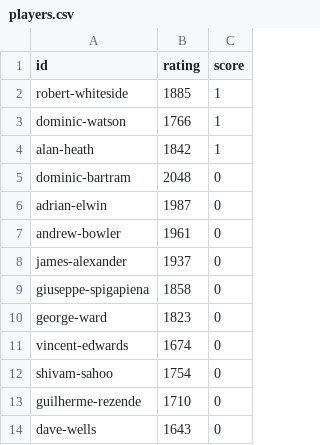
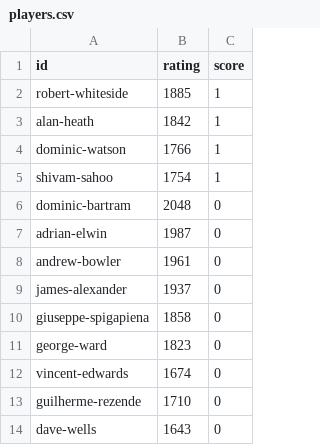
Before and after one commit to MiltonKeynesChessClub/clubwebsite, a CSV file: _data/results/internal/2025/openswiss/players.csv, drawn as a sheet; only a part is shown.

```diff
--- a/_data/results/internal/2025/openswiss/players.csv
+++ b/_data/results/internal/2025/openswiss/players.csv
@@ -2,4 +2,5 @@ id,rating,score
 robert-whiteside,1885,1
+alan-heath,1842,1
 dominic-watson,1766,1
-alan-heath,1842,1
+shivam-sahoo,1754,1
 dominic-bartram,2048,0
@@ -11,3 +12,2 @@ george-ward,1823,0
 vincent-edwards,1674,0
-shivam-sahoo,1754,0
 guilherme-rezende,1710,0
```
Also changed, not shown: _data/results/internal/2025/openswiss/pairings.csv.
